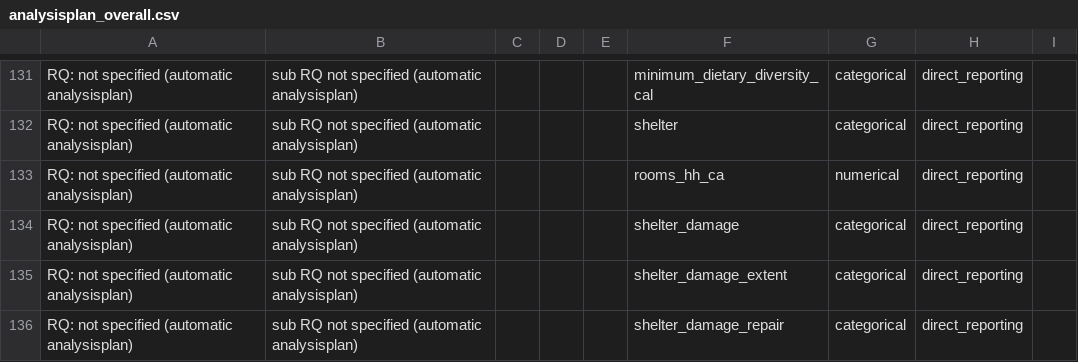
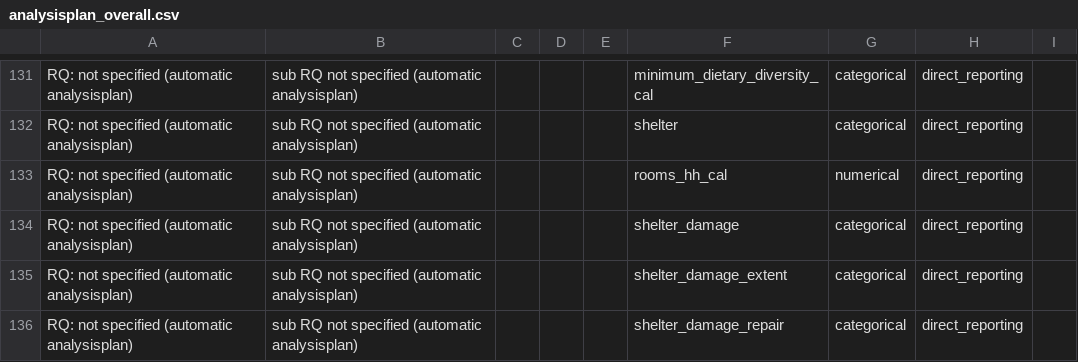
Before and after one commit to nzfarhad/AFG_MSNA_19_Analysis, a CSV file: input/analysisplans/analysisplan_overall.csv, drawn as a sheet; only a part is shown, gaps mark what is left out.

```diff
--- a/input/analysisplans/analysisplan_overall.csv
+++ b/input/analysisplans/analysisplan_overall.csv
@@ -132,3 +132,3 @@ RQ: not specified (automatic analysisplan),sub RQ not specified (automatic analy
 RQ: not specified (automatic analysisplan),sub RQ not specified (automatic analysisplan),,,,shelter,categorical,direct_reporting,
-RQ: not specified (automatic analysisplan),sub RQ not specified (automatic analysisplan),,,,rooms_hh_ca,numerical,direct_reporting,
+RQ: not specified (automatic analysisplan),sub RQ not specified (automatic analysisplan),,,,rooms_hh_cal,numerical,direct_reporting,
 RQ: not specified (automatic analysisplan),sub RQ not specified (automatic analysisplan),,,,shelter_damage,categorical,direct_reporting,
```
Also changed, not shown: input/analysisplans/analysisplan_all_disaggs.csv, 2 other files.
